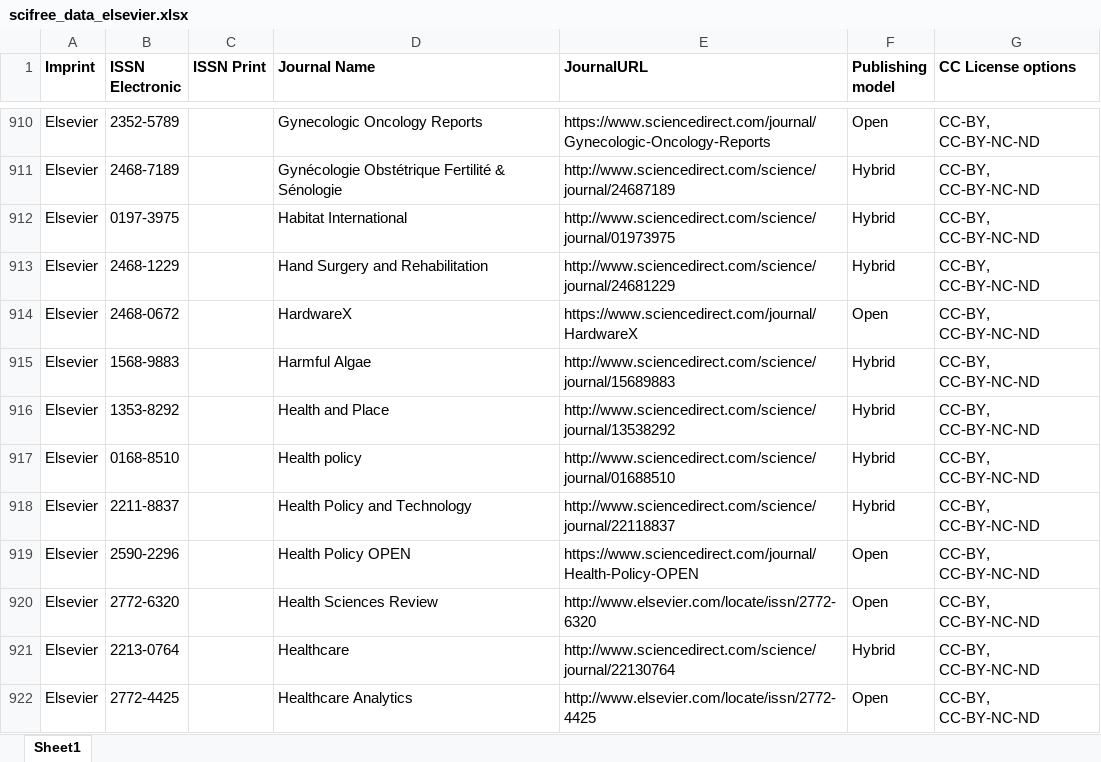
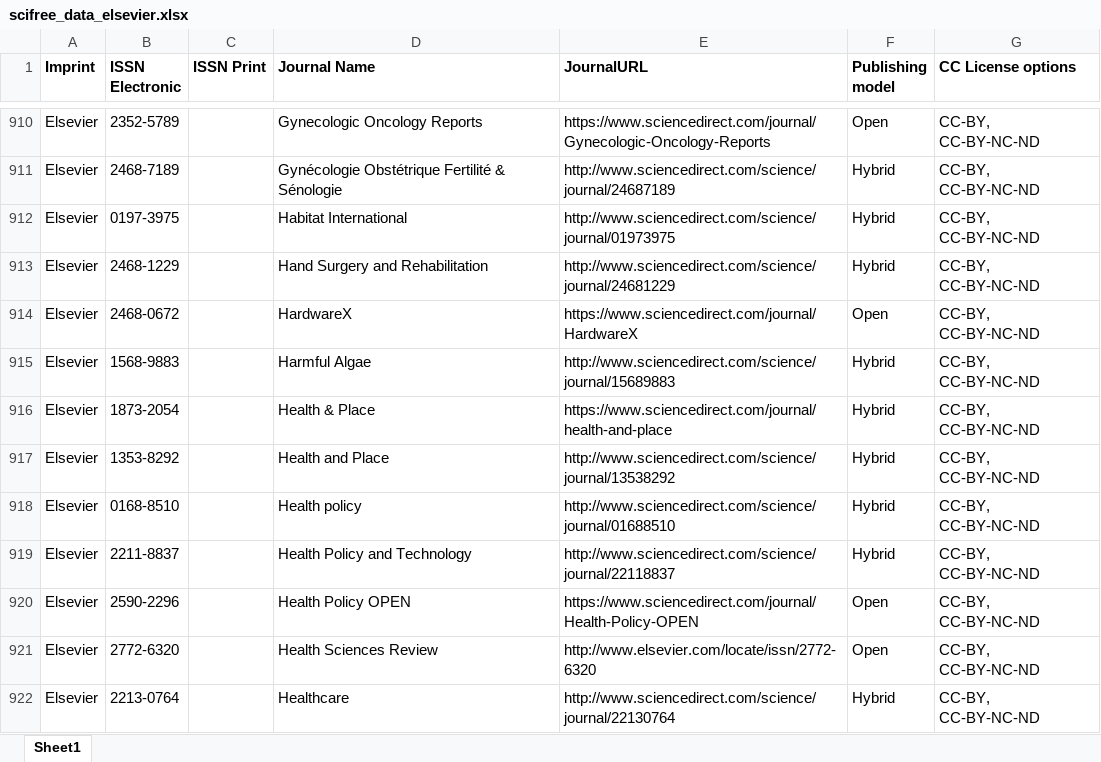
Before and after one commit to Kungbib/oa-tskr, an Excel workbook: Bibsam_tidskriftslistor/scifree_data_elsevier.xlsx, sheet Sheet1, drawn as a sheet; only a part is shown, gaps mark what is left out; the shorter side is filled out with more unchanged rows; values as stored, in another font and other column widths than the file's, no borders; conditional formats and table styles not drawn; the diff names each change by its address in the sheet, - before the commit and + after, or states it on an @@ line.

```diff
--- a/Bibsam_tidskriftslistor/scifree_data_elsevier.xlsx (sheet Sheet1)
+++ b/Bibsam_tidskriftslistor/scifree_data_elsevier.xlsx (sheet Sheet1)
+row 916: Elsevier | 1873-2054 |  | Health & Place | https://www.sciencedirect.com/journal/health-and-place | Hybrid | CC-BY, CC-BY-NC-ND
```
Also changed, not shown: Bibsam_tidskriftslistor/scifree_data_sage_fullyoa_discount.xlsx, Bibsam_tidskriftslistor/scifree_data_taylorfrancis.xlsx, 4 other files.
